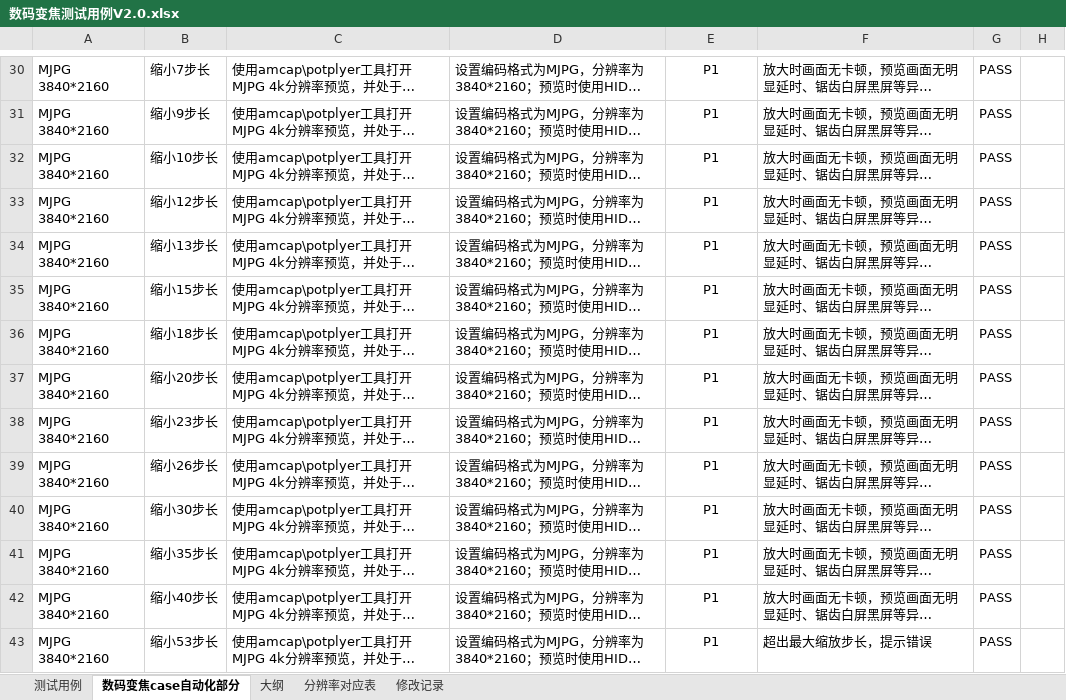
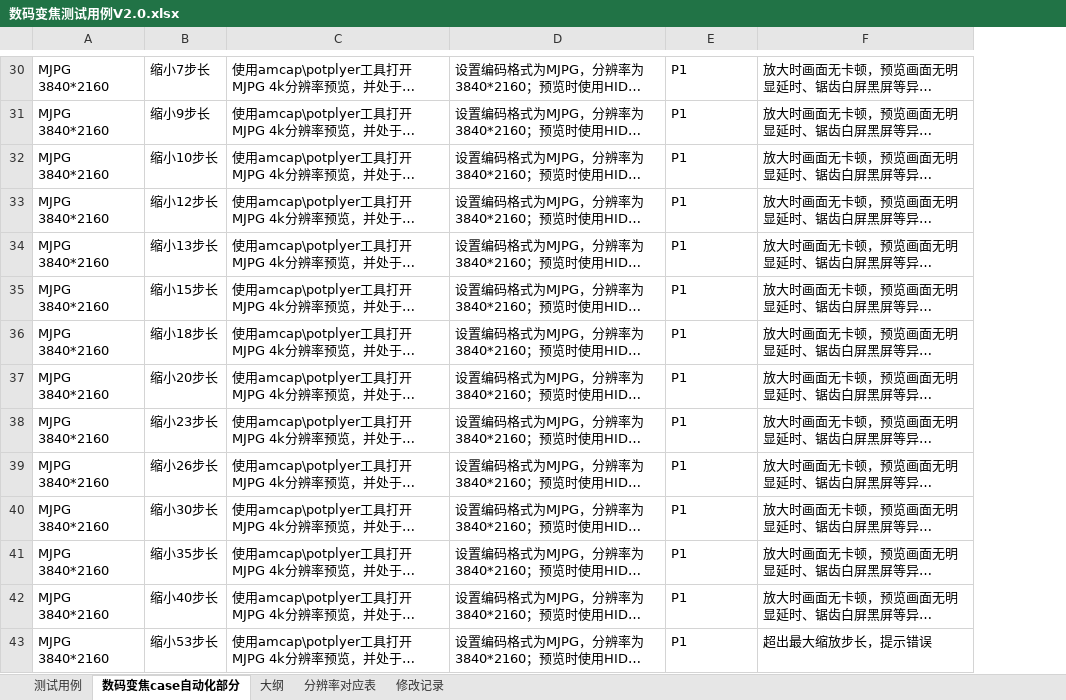
Before and after one commit to Hanlen520/pythonProject_seevision, an Excel workbook: twoDproject/digitalZoom/doc/数码变焦测试用例V2.0.xlsx, sheet 数码变焦case自动化部分, drawn as a sheet; only a part is shown, gaps mark what is left out; long unchanged cells end in …; values as stored, in another font and other column widths than the file's, no borders; removed rows and columns are numbered as before the commit, all else as after; the diff covers the shown part only; the diff names each change by its address in the sheet, - before the commit and + after, or states it on an @@ line.

```diff
--- a/twoDproject/digitalZoom/doc/数码变焦测试用例V2.0.xlsx (sheet 数码变焦case自动化部分)
+++ b/twoDproject/digitalZoom/doc/数码变焦测试用例V2.0.xlsx (sheet 数码变焦case自动化部分)
-column G, rows 30-43: all PASS
-column H, empty
-E30:E43 alignment: center
+E30:E43 alignment: left
```
Also changed, not shown: 42 added rows and cell formats elsewhere in this sheet, 2 other files.
